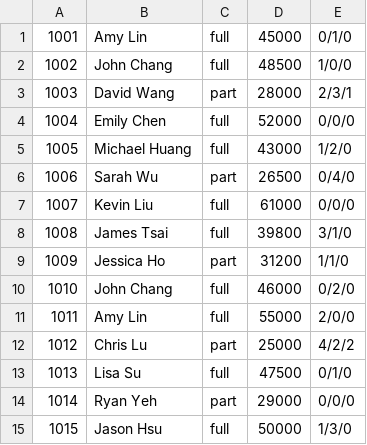
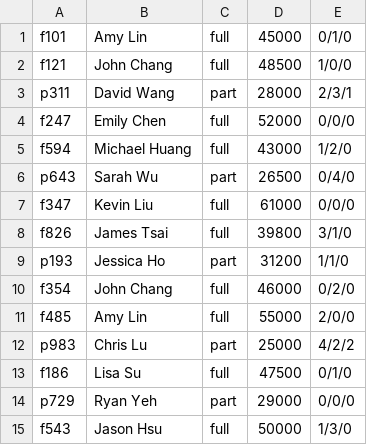
Before and after one commit to sweet20potato/Employee-and-Salary-Management-System, a CSV file: Employee-and-Salary-Management-System/Employees.csv, drawn as a sheet.

Commit message:
Update employee records in Employees.csv

```diff
--- a/Employee-and-Salary-Management-System/Employees.csv
+++ b/Employee-and-Salary-Management-System/Employees.csv
@@ -1,15 +1,15 @@
-1001,Amy Lin,full,45000,0/1/0
-1002,John Chang,full,48500,1/0/0
-1003,David Wang,part,28000,2/3/1
-1004,Emily Chen,full,52000,0/0/0
-1005,Michael Huang,full,43000,1/2/0
-1006,Sarah Wu,part,26500,0/4/0
-1007,Kevin Liu,full,61000,0/0/0
-1008,James Tsai,full,39800,3/1/0
-1009,Jessica Ho,part,31200,1/1/0
-1010,John Chang,full,46000,0/2/0
-1011,Amy Lin,full,55000,2/0/0
-1012,Chris Lu,part,25000,4/2/2
-1013,Lisa Su,full,47500,0/1/0
-1014,Ryan Yeh,part,29000,0/0/0
-1015,Jason Hsu,full,50000,1/3/0
+f101,Amy Lin,full,45000,0/1/0
+f121,John Chang,full,48500,1/0/0
+p311,David Wang,part,28000,2/3/1
+f247,Emily Chen,full,52000,0/0/0
+f594,Michael Huang,full,43000,1/2/0
+p643,Sarah Wu,part,26500,0/4/0
+f347,Kevin Liu,full,61000,0/0/0
+f826,James Tsai,full,39800,3/1/0
+p193,Jessica Ho,part,31200,1/1/0
+f354,John Chang,full,46000,0/2/0
+f485,Amy Lin,full,55000,2/0/0
+p983,Chris Lu,part,25000,4/2/2
+f186,Lisa Su,full,47500,0/1/0
+p729,Ryan Yeh,part,29000,0/0/0
+f543,Jason Hsu,full,50000,1/3/0
```
